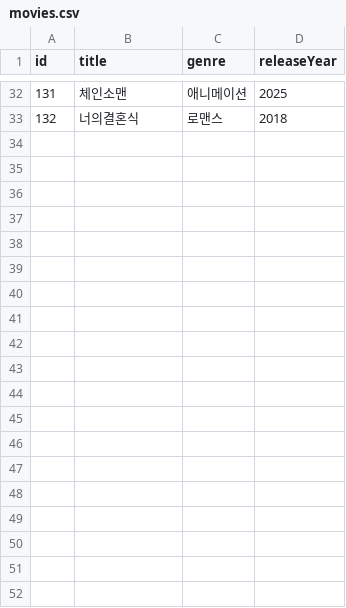
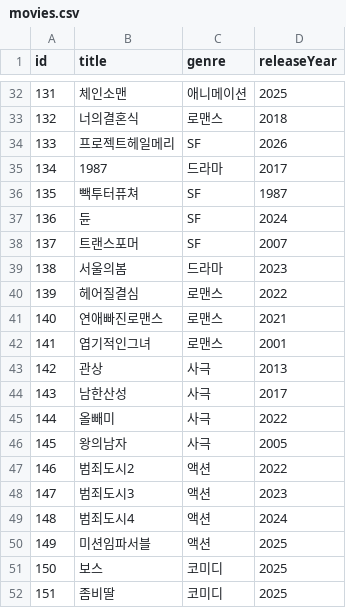
Before and after one commit to ksmin4347/movie--recommender, a CSV file: data/movies.csv, drawn as a sheet; only a part is shown, gaps mark what is left out; the diff covers the shown part only.

```diff
--- a/data/movies.csv
+++ b/data/movies.csv
@@ -33 +33,20 @@ id,title,genre,releaseYear
 132,너의결혼식,로맨스,2018
+133,프로젝트헤일메리,SF,2026
+134,1987,드라마,2017
+135,빽투터퓨쳐,SF,1987
+136,듄,SF,2024
+137,트랜스포머,SF,2007
+138,서울의봄,드라마,2023
+139,헤어질결심,로맨스,2022
+140,연애빠진로맨스,로맨스,2021
+141,엽기적인그녀,로맨스,2001
+142,관상,사극,2013
+143,남한산성,사극,2017
+144,올빼미,사극,2022
+145,왕의남자,사극,2005
+146,범죄도시2,액션,2022
+147,범죄도시3,액션,2023
+148,범죄도시4,액션,2024
+149,미션임파서블,액션,2025
+150,보스,코미디,2025
+151,좀비딸,코미디,2025
```
Also changed, not shown: 24 added rows elsewhere in this file, data/ratings.csv, data/users.csv, 11 other files.
